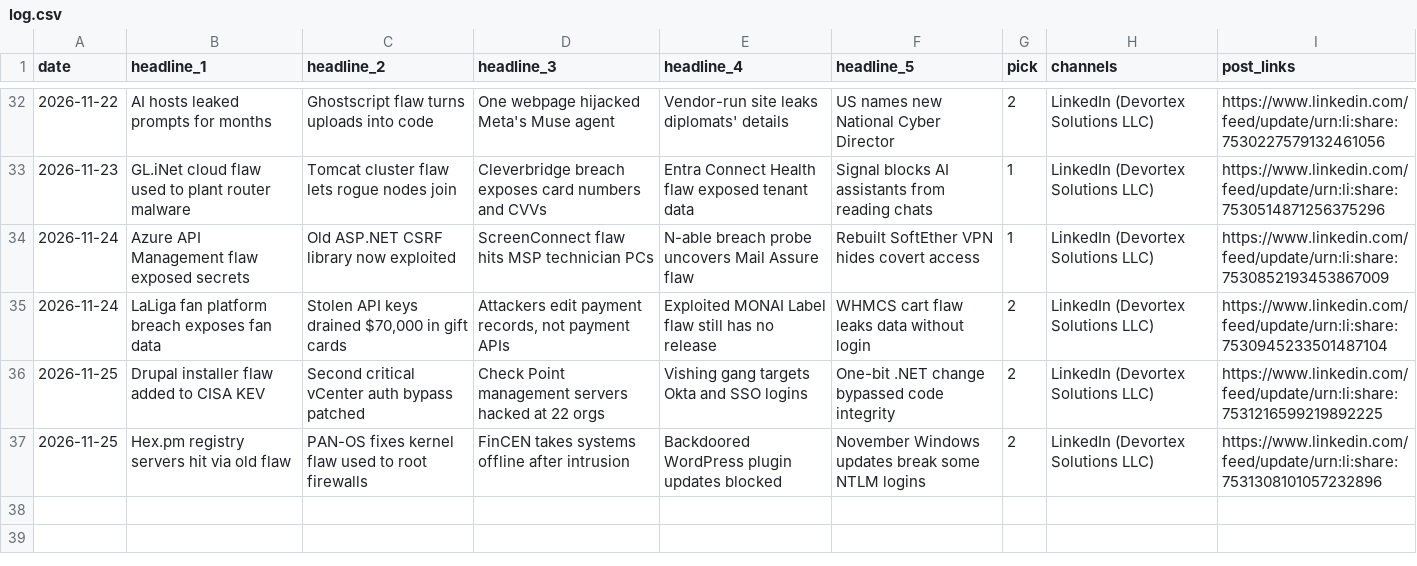
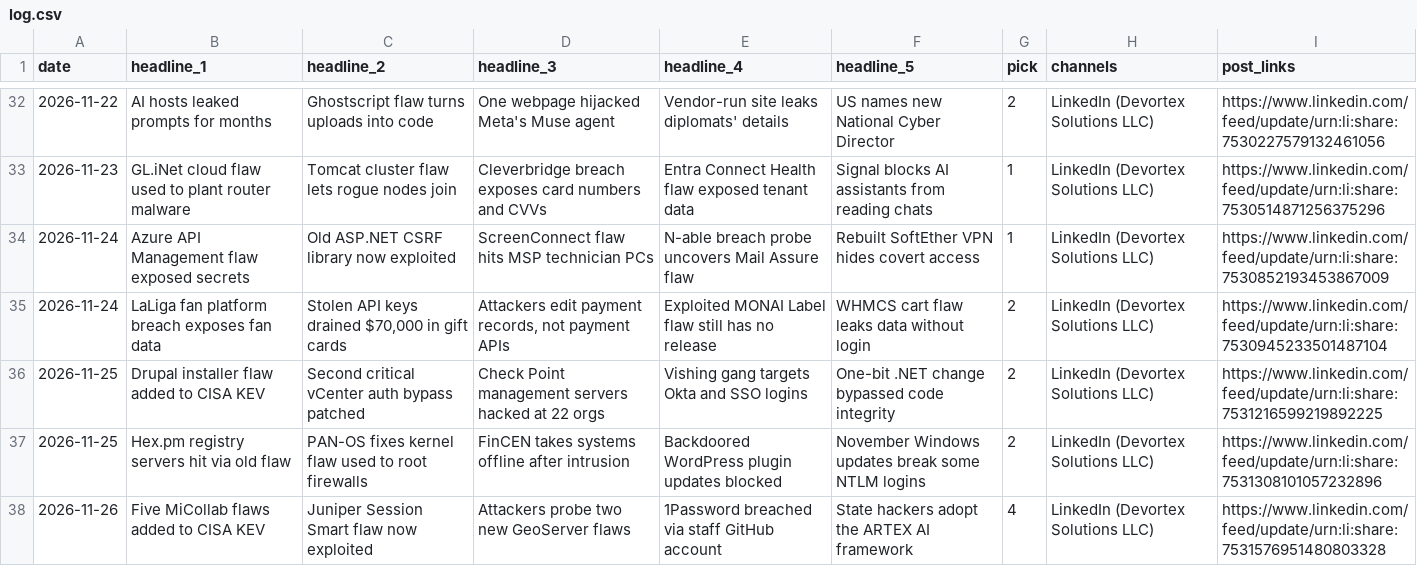
Before and after one commit to zallomah/scheduled-posts, a CSV file: log.csv, drawn as a sheet; only a part is shown, gaps mark what is left out; the diff names each change by its address in the sheet, - before the commit and + after, or states it on an @@ line.

```diff
--- a/log.csv
+++ b/log.csv
+row 38: 2026-11-26 | Five MiCollab flaws added to CISA KEV | Juniper Session Smart flaw now exploited | Attackers probe two new GeoServer flaws | 1Password breached via staff GitHub account | State hackers adopt the ARTEX AI framework | 4 | LinkedIn (Devortex Solutions LLC) | https://www.linkedin.com/feed/update/urn:li:share:7531576951480803328
```
